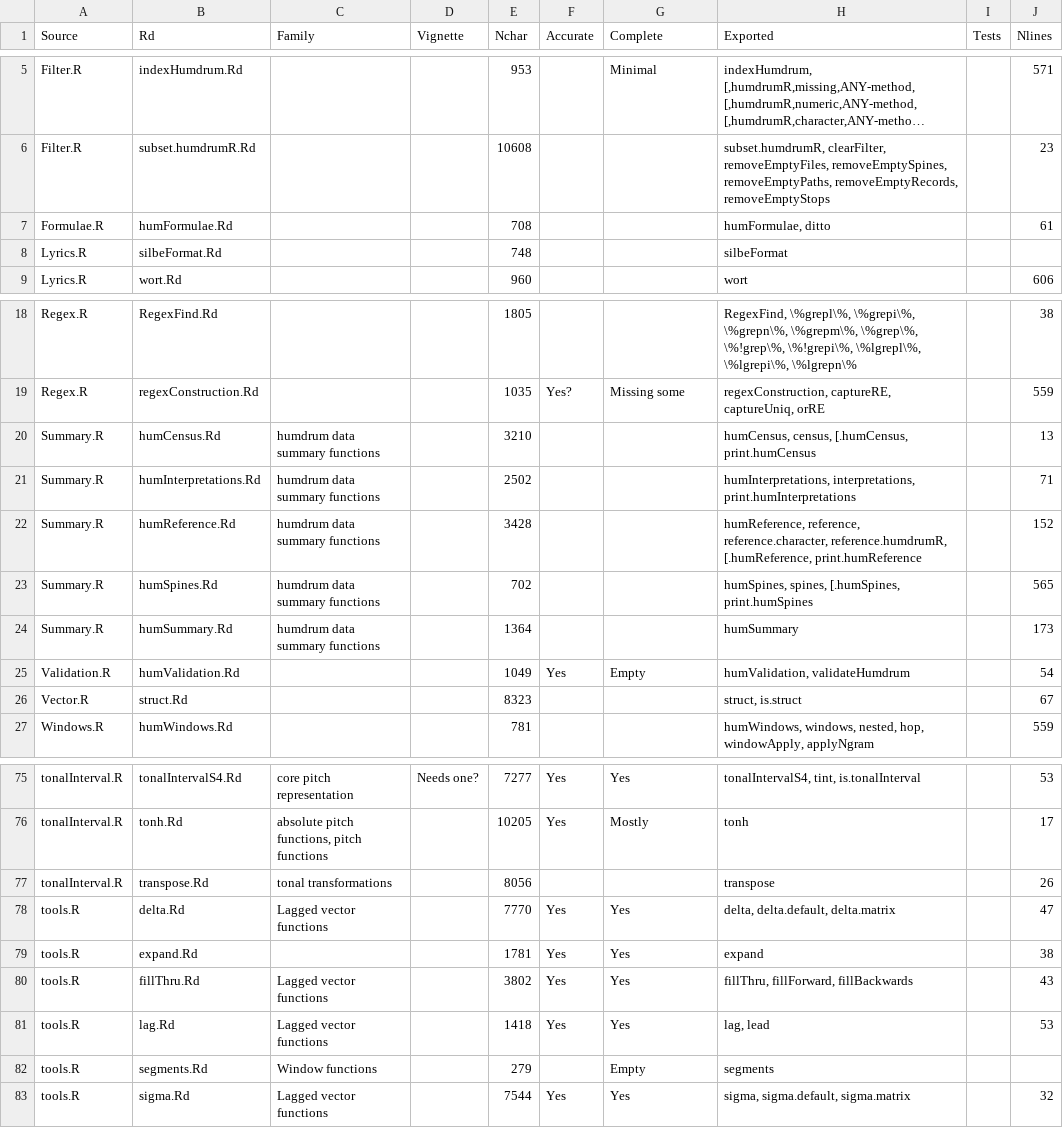
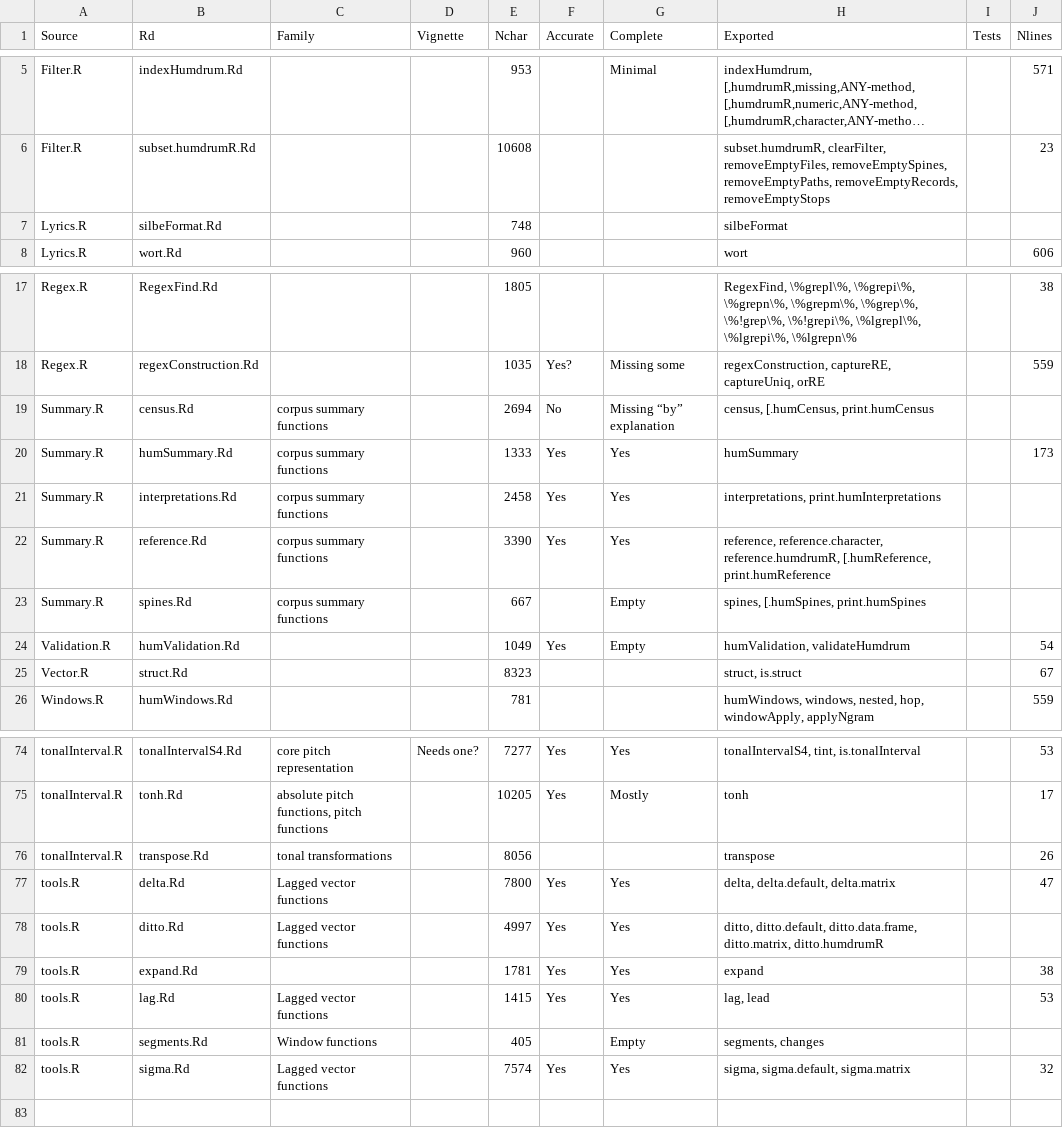
Before and after one commit to Computational-Cognitive-Musicology-Lab/humdrumR, a TSV file: documentation.tsv, drawn as a sheet; only a part is shown, gaps mark what is left out; long unchanged cells end in …; removed rows and columns are numbered as before the commit, all else as after; the diff names each change by its address in the sheet, - before the commit and + after, or states it on an @@ line.

Commit message:
Updated summary function docs. Also changed fillThru to ditto, added methods, and made docs

```diff
--- a/documentation.tsv
+++ b/documentation.tsv
-row 7: Formulae.R | humFormulae.Rd |  |  | 708 |  |  | humFormulae, ditto |  | 61
-row 20: Summary.R | humCensus.Rd | humdrum data summary functions |  | 3210 |  |  | humCensus, census, [.humCensus, print.humCensus |  | 13
-row 21: Summary.R | humInterpretations.Rd | humdrum data summary functions |  | 2502 |  |  | humInterpretations, interpretations, print.humInterpretations |  | 71
-row 22: Summary.R | humReference.Rd | humdrum data summary functions |  | 3428 |  |  | humReference, reference, reference.character, reference.humdrumR, [.humReference, print.humReference |  | 152
-row 23: Summary.R | humSpines.Rd | humdrum data summary functions |  | 702 |  |  | humSpines, spines, [.humSpines, print.humSpines |  | 565
+row 19: Summary.R | census.Rd | corpus summary functions |  | 2694 | No | Missing “by” explanation | census, [.humCensus, print.humCensus
-C20 (Family): humdrum data summary functions
+C20 (Family): corpus summary functions
-E20 (Nchar): 1364
+E20 (Nchar): 1333
-F20 (Accurate): (empty)
+F20 (Accurate): Yes
-G20 (Complete): (empty)
+G20 (Complete): Yes
+row 21: Summary.R | interpretations.Rd | corpus summary functions |  | 2458 | Yes | Yes | interpretations, print.humInterpretations
+row 22: Summary.R | reference.Rd | corpus summary functions |  | 3390 | Yes | Yes | reference, reference.character, reference.humdrumR, [.humReference, print.humReference
+row 23: Summary.R | spines.Rd | corpus summary functions |  | 667 |  | Empty | spines, [.humSpines, print.humSpines
-E77 (Nchar): 7770
+E77 (Nchar): 7800
+row 78: tools.R | ditto.Rd | Lagged vector functions |  | 4997 | Yes | Yes | ditto, ditto.default, ditto.data.frame, ditto.matrix, ditto.humdrumR
-row 80: tools.R | fillThru.Rd | Lagged vector functions |  | 3802 | Yes | Yes | fillThru, fillForward, fillBackwards |  | 43
-E80 (Nchar): 1418
+E80 (Nchar): 1415
-E81 (Nchar): 279
+E81 (Nchar): 405
-H81 (Exported): segments
+H81 (Exported): segments, changes
-E82 (Nchar): 7544
+E82 (Nchar): 7574
```
Also changed, not shown: 18 other files.
